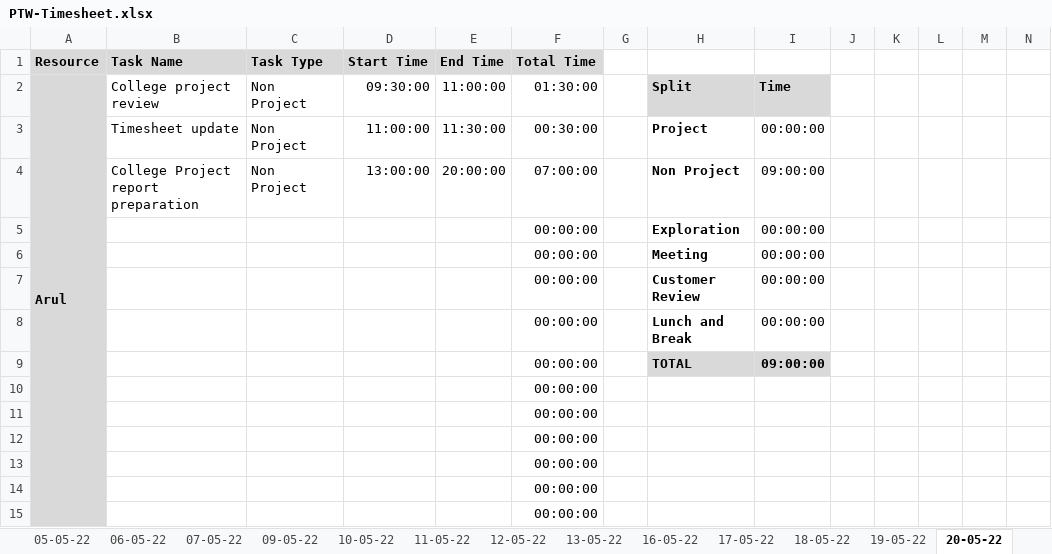
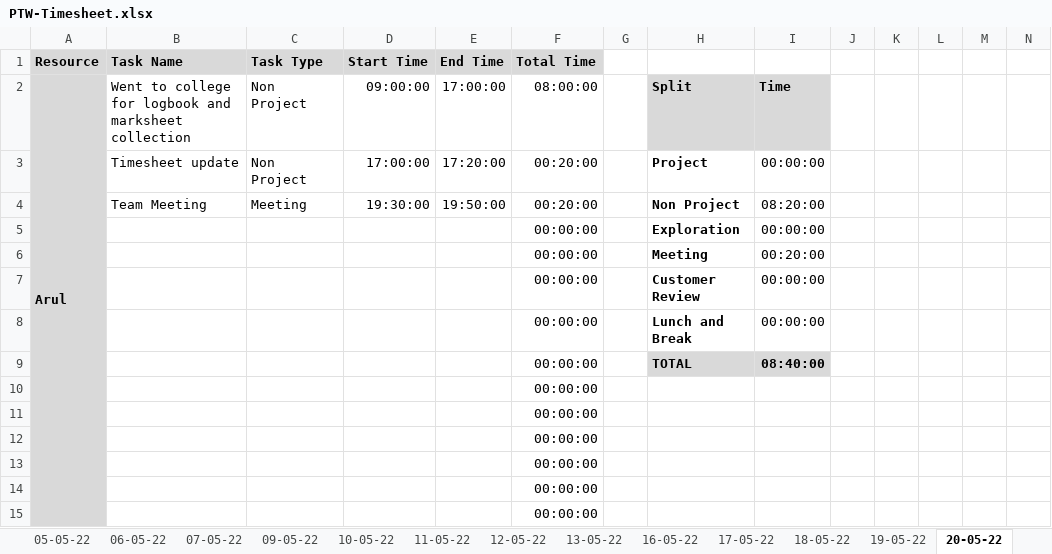
Before and after one commit to TEAM-EUPHORIA/TEAM-EUPHORIA-TMS, an Excel workbook: Process/Timesheet/PTW-Timesheet.xlsx, sheet 20-05-22, drawn as a sheet; only a part is shown; values as stored, in another font and other column widths than the file's, no borders; conditional formats not drawn; removed rows and columns are numbered as before the commit, all else as after; rows hold the shown columns only; the diff names each change by its address in the sheet, - before the commit and + after, or states it on an @@ line.

Commit message:
Timesheet update by Arul

```diff
--- a/Process/Timesheet/PTW-Timesheet.xlsx (sheet 20-05-22)
+++ b/Process/Timesheet/PTW-Timesheet.xlsx (sheet 20-05-22)
-B2 (Task Name): College project review
+B2 (Task Name): Went to college for logbook and marksheet collection
-D2 (Start Time): 09:30:00
+D2 (Start Time): 09:00:00
-E2 (End Time): 11:00:00
+E2 (End Time): 17:00:00
-F2 (Total Time): 01:30:00
+F2 (Total Time): 08:00:00
-D3 (Start Time): 11:00:00
+D3 (Start Time): 17:00:00
-E3 (End Time): 11:30:00
+E3 (End Time): 17:20:00
-F3 (Total Time): 00:30:00
+F3 (Total Time): 00:20:00
-row 4:  | College Project report preparation | Non Project | 13:00:00 | 20:00:00 | 07:00:00 |  | Non Project | 09:00:00
+row 4:  | Team Meeting | Meeting | 19:30:00 | 19:50:00 | 00:20:00 |  | Non Project | 08:20:00
-I6: 00:00:00
+I6: 00:20:00
-I9: 09:00:00
+I9: 08:40:00
```
